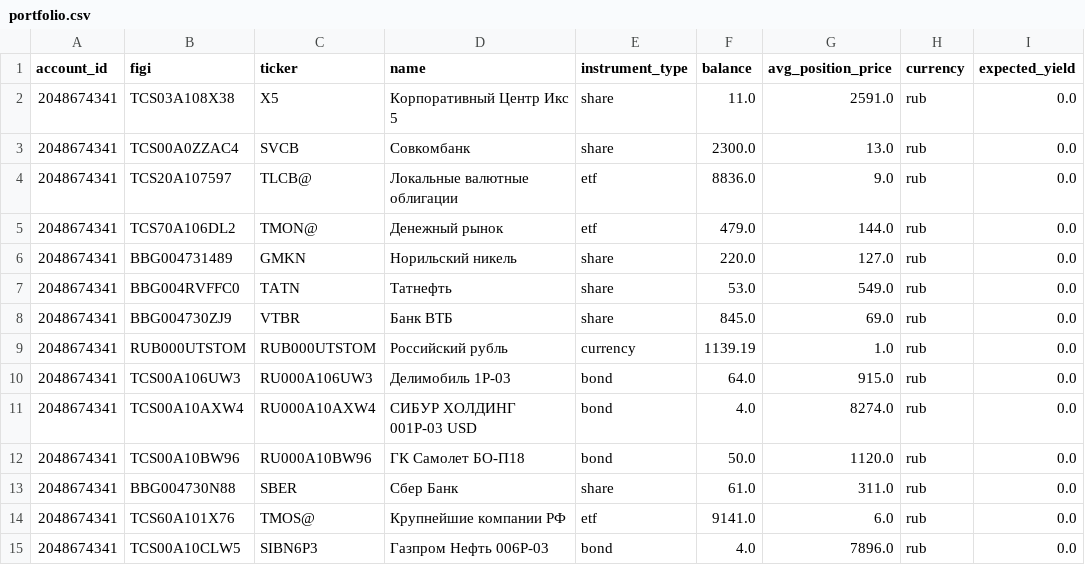
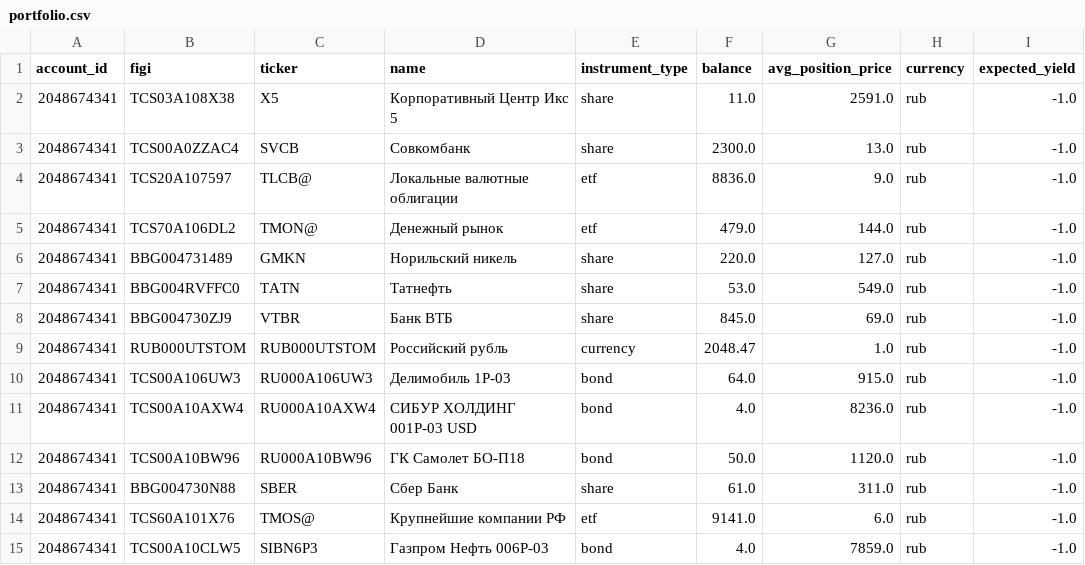
Before and after one commit to BadeevIlya/buffer_repos, a CSV file: portfolio.csv, drawn as a sheet.

```diff
--- a/portfolio.csv
+++ b/portfolio.csv
@@ -1,15 +1,15 @@
 account_id,figi,ticker,name,instrument_type,balance,avg_position_price,currency,expected_yield
-2048674341,TCS03A108X38,X5,Корпоративный Центр Икс 5,share,11.0,2591.0,rub,0.0
-2048674341,TCS00A0ZZAC4,SVCB,Совкомбанк,share,2300.0,13.0,rub,0.0
-2048674341,TCS20A107597,TLCB@,Локальные валютные облигации,etf,8836.0,9.0,rub,0.0
-2048674341,TCS70A106DL2,TMON@,Денежный рынок,etf,479.0,144.0,rub,0.0
-2048674341,BBG004731489,GMKN,Норильский никель,share,220.0,127.0,rub,0.0
-2048674341,BBG004RVFFC0,TATN,Татнефть,share,53.0,549.0,rub,0.0
-2048674341,BBG004730ZJ9,VTBR,Банк ВТБ,share,845.0,69.0,rub,0.0
-2048674341,RUB000UTSTOM,RUB000UTSTOM,Российский рубль,currency,1139.19,1.0,rub,0.0
-2048674341,TCS00A106UW3,RU000A106UW3,Делимобиль 1Р-03,bond,64.0,915.0,rub,0.0
-2048674341,TCS00A10AXW4,RU000A10AXW4,СИБУР ХОЛДИНГ 001Р-03 USD,bond,4.0,8274.0,rub,0.0
-2048674341,TCS00A10BW96,RU000A10BW96,ГК Самолет БО-П18,bond,50.0,1120.0,rub,0.0
-2048674341,BBG004730N88,SBER,Сбер Банк,share,61.0,311.0,rub,0.0
-2048674341,TCS60A101X76,TMOS@,Крупнейшие компании РФ,etf,9141.0,6.0,rub,0.0
-2048674341,TCS00A10CLW5,SIBN6P3,Газпром Нефть 006Р-03,bond,4.0,7896.0,rub,0.0
+2048674341,TCS03A108X38,X5,Корпоративный Центр Икс 5,share,11.0,2591.0,rub,-1.0
+2048674341,TCS00A0ZZAC4,SVCB,Совкомбанк,share,2300.0,13.0,rub,-1.0
+2048674341,TCS20A107597,TLCB@,Локальные валютные облигации,etf,8836.0,9.0,rub,-1.0
+2048674341,TCS70A106DL2,TMON@,Денежный рынок,etf,479.0,144.0,rub,-1.0
+2048674341,BBG004731489,GMKN,Норильский никель,share,220.0,127.0,rub,-1.0
+2048674341,BBG004RVFFC0,TATN,Татнефть,share,53.0,549.0,rub,-1.0
+2048674341,BBG004730ZJ9,VTBR,Банк ВТБ,share,845.0,69.0,rub,-1.0
+2048674341,RUB000UTSTOM,RUB000UTSTOM,Российский рубль,currency,2048.47,1.0,rub,-1.0
+2048674341,TCS00A106UW3,RU000A106UW3,Делимобиль 1Р-03,bond,64.0,915.0,rub,-1.0
+2048674341,TCS00A10AXW4,RU000A10AXW4,СИБУР ХОЛДИНГ 001Р-03 USD,bond,4.0,8236.0,rub,-1.0
+2048674341,TCS00A10BW96,RU000A10BW96,ГК Самолет БО-П18,bond,50.0,1120.0,rub,-1.0
+2048674341,BBG004730N88,SBER,Сбер Банк,share,61.0,311.0,rub,-1.0
+2048674341,TCS60A101X76,TMOS@,Крупнейшие компании РФ,etf,9141.0,6.0,rub,-1.0
+2048674341,TCS00A10CLW5,SIBN6P3,Газпром Нефть 006Р-03,bond,4.0,7859.0,rub,-1.0
```
Also changed, not shown: operations.csv.
